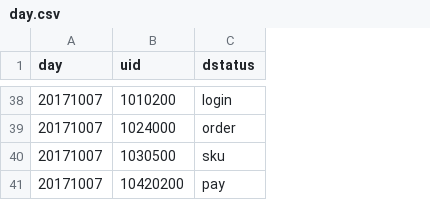
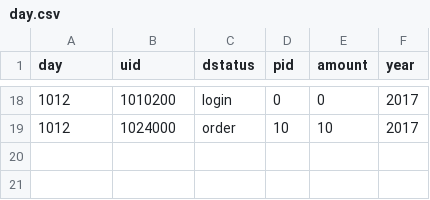
Before and after one commit to hisheng/python, a CSV file: meilimei_order/day.csv, drawn as a sheet; only a part is shown, gaps mark what is left out; removed rows and columns are numbered as before the commit, all else as after; the diff covers the shown part only; the diff names each change by its address in the sheet, - before the commit and + after, or states it on an @@ line.

```diff
--- a/meilimei_order/day.csv
+++ b/meilimei_order/day.csv
+column D (pid), rows 18-19: 0 | 10
+column E (amount), rows 18-19: 0 | 10
+column F (year), rows 18-19: 2017 | 2017
-A18:A19 (day): 20171007
+A18:A19 (day): 1012
-row 40: 20171007 | 1030500 | sku
-row 41: 20171007 | 10420200 | pay
```
Also changed, not shown: 3 added rows, 23 removed rows and 13 edited cells elsewhere in this file, 3 other files.
